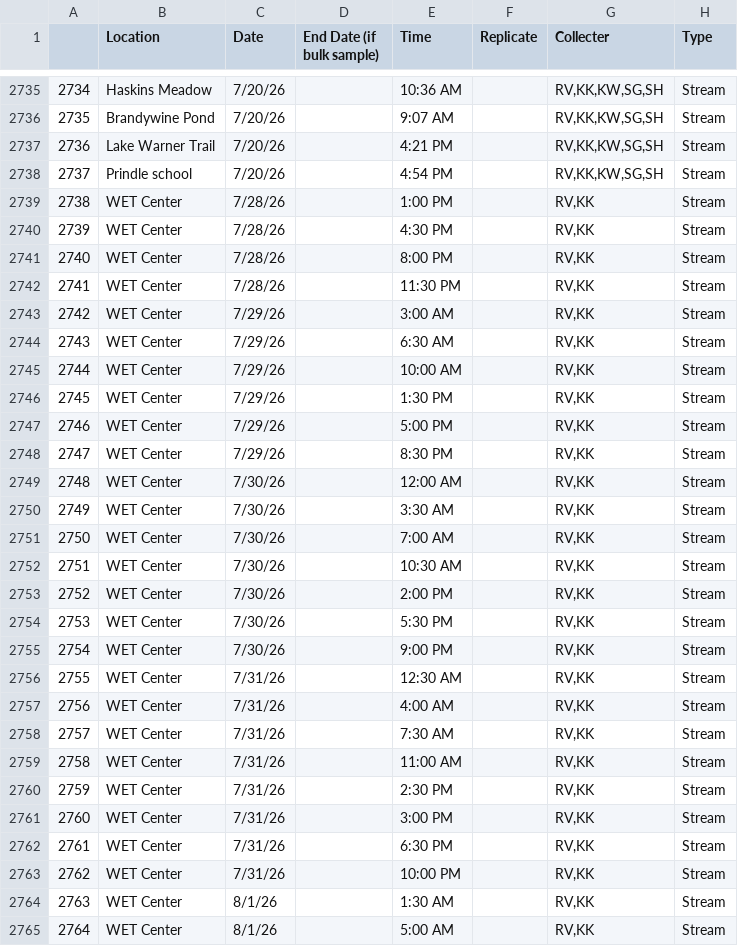
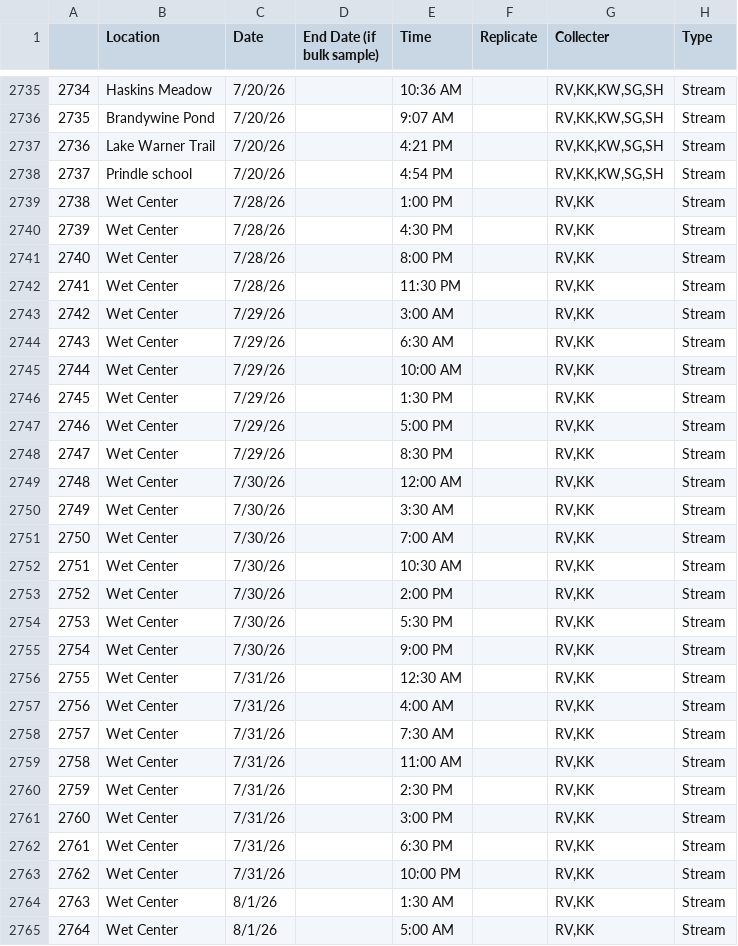
Before and after one commit to rvera177/MillRiver_PFAS, a CSV file: data/RAW_Isotope_Inventory_Downloaded_Aug_11_26.csv, drawn as a sheet; only a part is shown, gaps mark what is left out; the diff covers the shown part only; the diff names each change by its address in the sheet, - before the commit and + after, or states it on an @@ line.

Commit message:
updated WET Center site naming scheme. uniform

```diff
--- a/data/RAW_Isotope_Inventory_Downloaded_Aug_11_26.csv
+++ b/data/RAW_Isotope_Inventory_Downloaded_Aug_11_26.csv
-B2739:B2765 (Location): WET Center
+B2739:B2765 (Location): Wet Center
```
Also changed, not shown: 11 edited cells elsewhere in this file.
